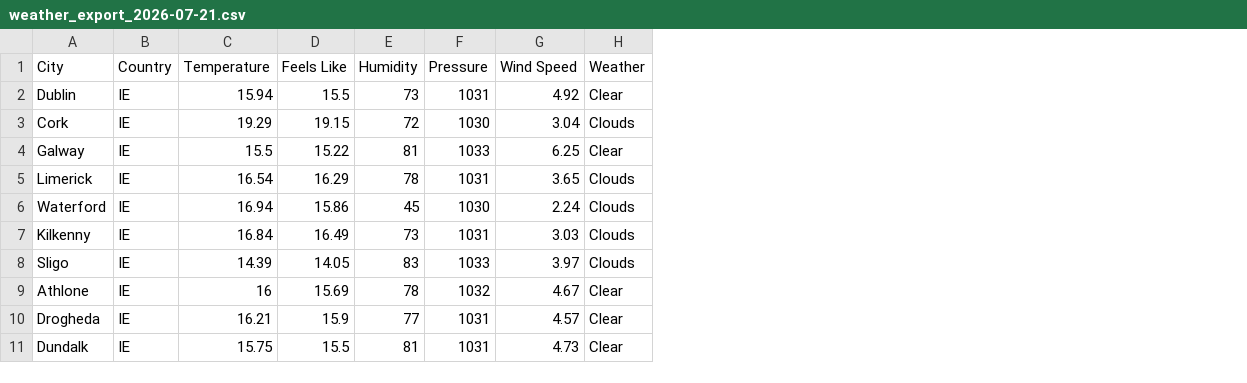
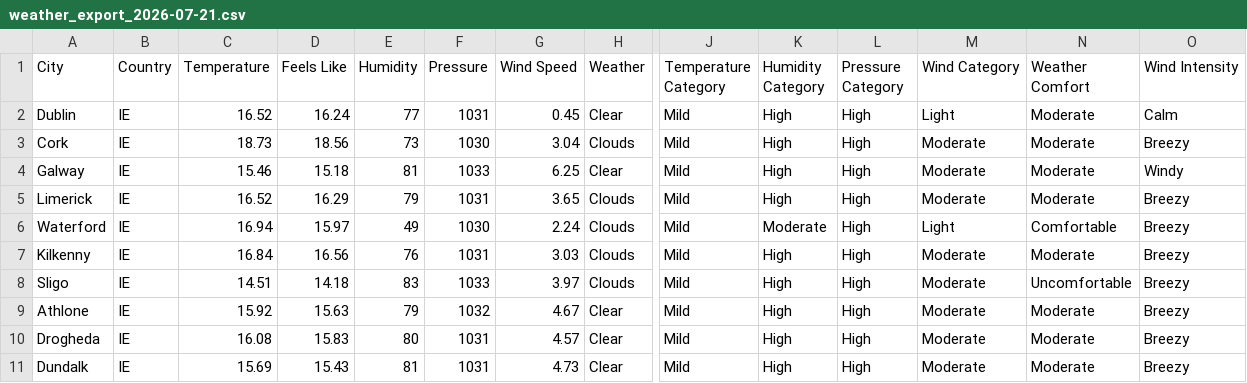
Before and after one commit to niranjansendilkumar11/Irish_Weather_data_pipeline, a CSV file: exports/weather_export_2026-07-21.csv, drawn as a sheet; only a part is shown, gaps mark what is left out; the diff covers the shown part only; the diff names each change by its address in the sheet, - before the commit and + after, or states it on an @@ line.

Commit message:
Improved CSV export with weather features

```diff
--- a/exports/weather_export_2026-07-21.csv
+++ b/exports/weather_export_2026-07-21.csv
+column J (Temperature Category), rows 2-11: all Mild
+column K (Humidity Category), rows 2-11: High | High | High | High | Moderate | High | High | High | High | High
+column L (Pressure Category), rows 2-11: all High
+column M (Wind Category), rows 2-11: Light | Moderate | Moderate | Moderate | Light | Moderate | Moderate | Moderate | Moderate | Moderate
+column N (Weather Comfort), rows 2-11: Moderate | Moderate | Moderate | Moderate | Comfortable | Moderate | Uncomfortable | Moderate | Moderate | Moderate
+column O (Wind Intensity), rows 2-11: Calm | Breezy | Windy | Breezy | Breezy | Breezy | Breezy | Breezy | Breezy | Breezy
-C2 (Temperature): 15.94
+C2 (Temperature): 16.52
-D2 (Feels Like): 15.5
+D2 (Feels Like): 16.24
-E2 (Humidity): 73
+E2 (Humidity): 77
-G2 (Wind Speed): 4.92
+G2 (Wind Speed): 0.45
-C3 (Temperature): 19.29
+C3 (Temperature): 18.73
-D3 (Feels Like): 19.15
+D3 (Feels Like): 18.56
-E3 (Humidity): 72
+E3 (Humidity): 73
-C4 (Temperature): 15.5
+C4 (Temperature): 15.46
-D4 (Feels Like): 15.22
+D4 (Feels Like): 15.18
-C5 (Temperature): 16.54
+C5 (Temperature): 16.52
-E5 (Humidity): 78
+E5 (Humidity): 79
-D6 (Feels Like): 15.86
+D6 (Feels Like): 15.97
-E6 (Humidity): 45
+E6 (Humidity): 49
-D7 (Feels Like): 16.49
+D7 (Feels Like): 16.56
-E7 (Humidity): 73
+E7 (Humidity): 76
-C8 (Temperature): 14.39
+C8 (Temperature): 14.51
-D8 (Feels Like): 14.05
+D8 (Feels Like): 14.18
-C9 (Temperature): 16
+C9 (Temperature): 15.92
-D9 (Feels Like): 15.69
+D9 (Feels Like): 15.63
-E9 (Humidity): 78
+E9 (Humidity): 79
-C10 (Temperature): 16.21
+C10 (Temperature): 16.08
-D10 (Feels Like): 15.9
+D10 (Feels Like): 15.83
-E10 (Humidity): 77
+E10 (Humidity): 80
-C11 (Temperature): 15.75
+C11 (Temperature): 15.69
-D11 (Feels Like): 15.5
+D11 (Feels Like): 15.43
```
Also changed, not shown: 21 edited cells elsewhere in this file, 2 other files.
